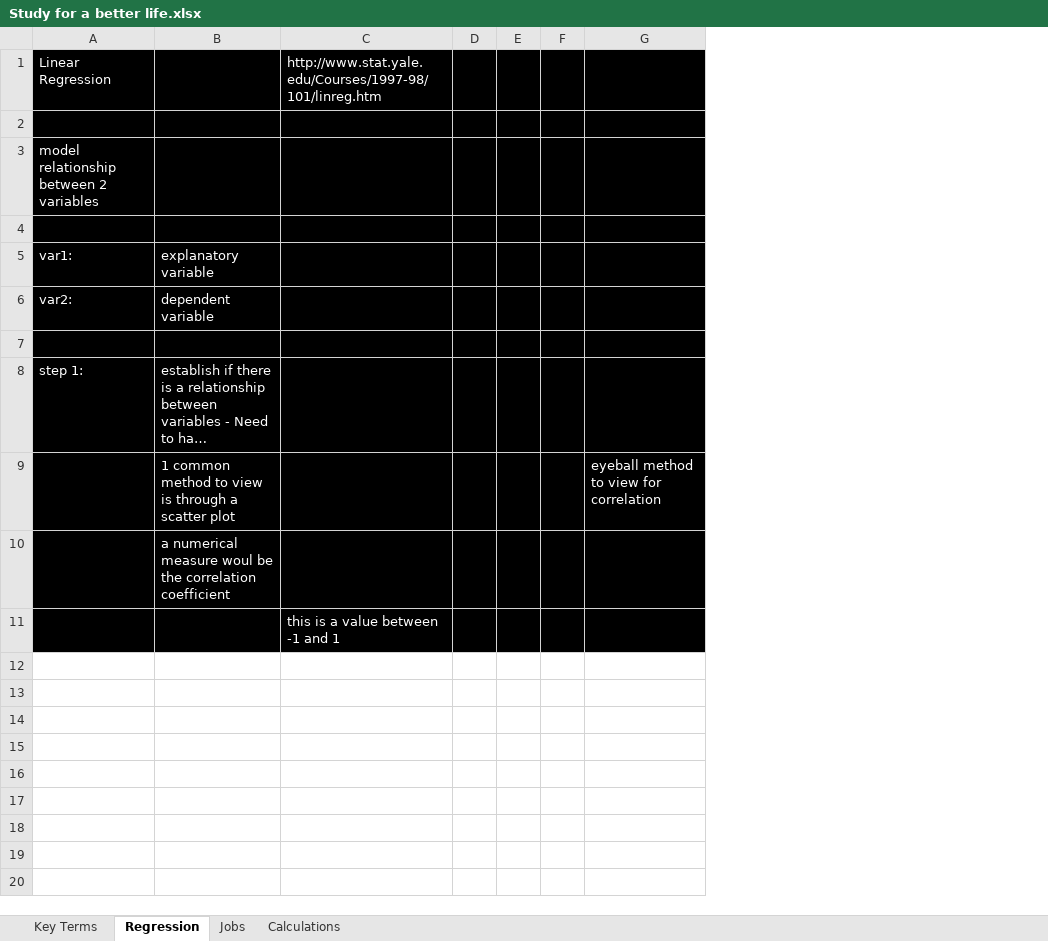
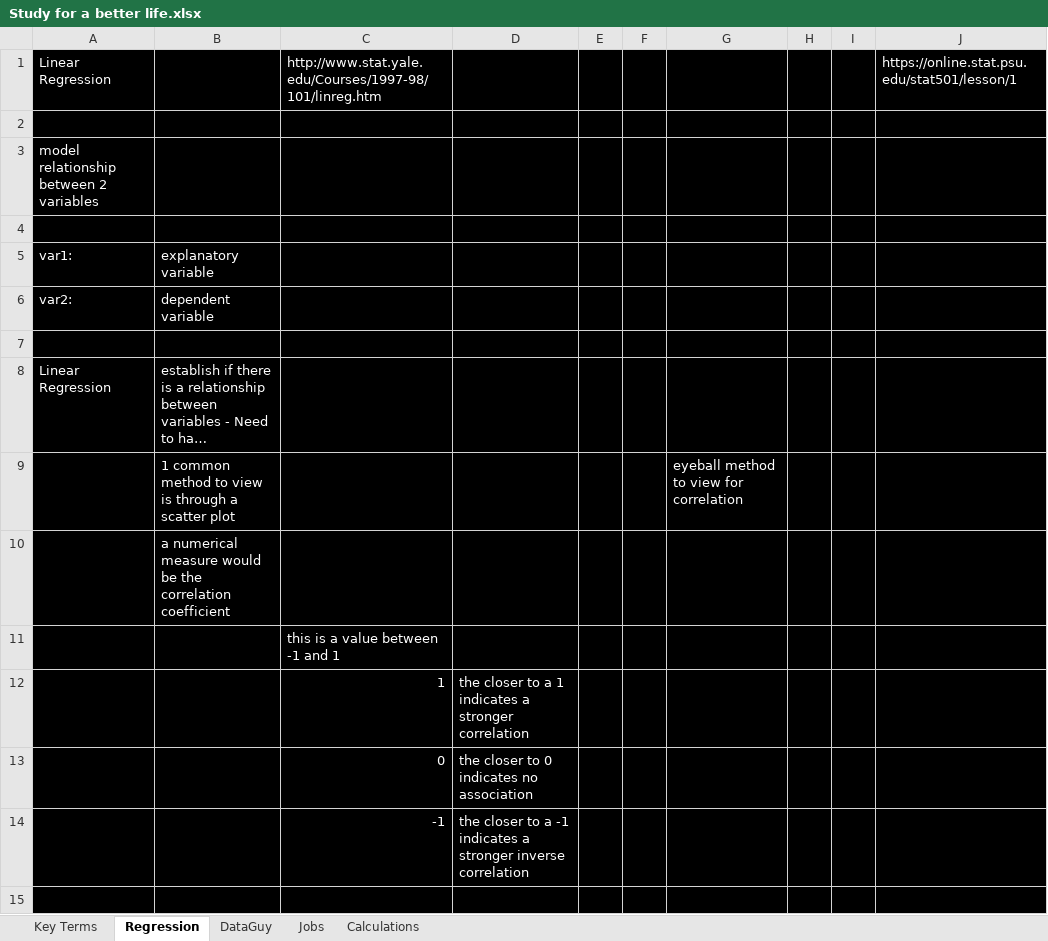
Before and after one commit to Bryantkrause/Mysql, an Excel workbook: Study for a better life.xlsx, sheet Regression, drawn as a sheet; only a part is shown; long unchanged cells end in …; values as stored, in another font and other column widths than the file's, no borders; removed rows and columns are numbered as before the commit, all else as after; the diff covers the shown part only; the diff names each change by its address in the sheet, - before the commit and + after, or states it on an @@ line.

Commit message:
more data

```diff
--- a/Study for a better life.xlsx (sheet Regression)
+++ b/Study for a better life.xlsx (sheet Regression)
+sheet tab: DataGuy
-column D, empty
-column E, empty
+column D, empty
+column E, empty
+column H, empty
+column I, empty
+column J, row 1: https://online.stat.psu.edu/stat501/lesson/1
-A8: step 1:
+A8: Linear Regression
-B10: …numerical measure woul be the…
+B10: …numerical measure would be the…
+row 12:  |  | 1 | the closer to a 1 indicates a stronger correlation
+row 13:  |  | 0 | the closer to 0 indicates no association
+row 14:  |  | -1 | the closer to a -1 indicates a stronger inverse correlation
+row 15: (empty)
```
Also changed, not shown: 24 added rows elsewhere in this sheet, 4 other files.
